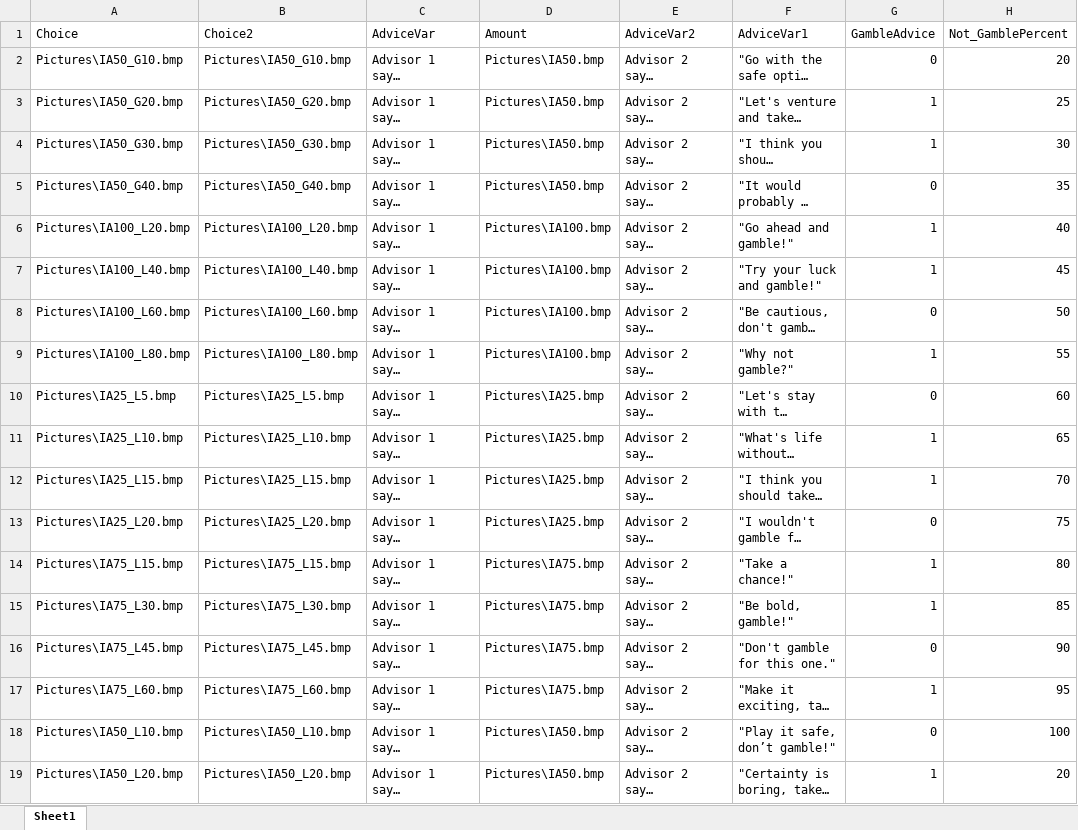
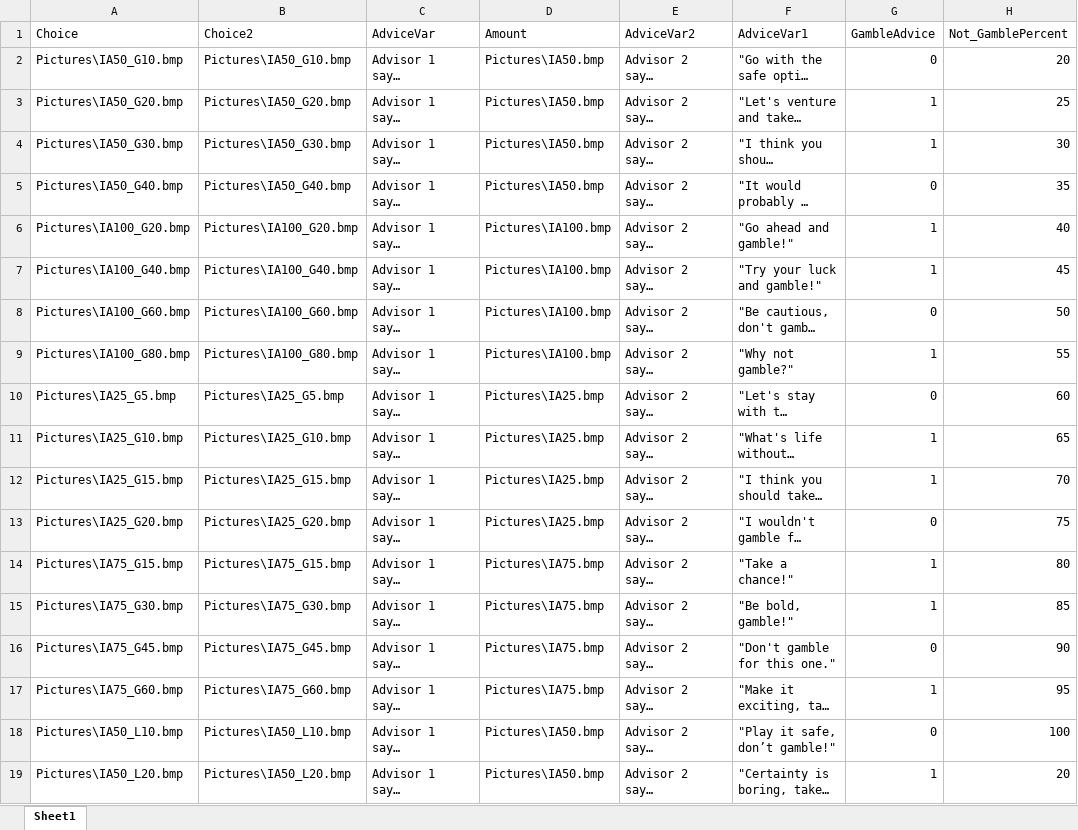
Before and after one commit to fareri-lab/GamblingAdviceTask, an Excel workbook: Book1.xlsx, sheet Sheet1, drawn as a sheet; only a part is shown; long unchanged cells end in …; values as stored, in another font and other column widths than the file's, no borders; the diff names each change by its address in the sheet, - before the commit and + after, or states it on an @@ line.

```diff
--- a/Book1.xlsx (sheet Sheet1)
+++ b/Book1.xlsx (sheet Sheet1)
-A6 (Choice): Pictures\IA100_L20.bmp
+A6 (Choice): Pictures\IA100_G20.bmp
-B6 (Choice2): Pictures\IA100_L20.bmp
+B6 (Choice2): Pictures\IA100_G20.bmp
-A7 (Choice): Pictures\IA100_L40.bmp
+A7 (Choice): Pictures\IA100_G40.bmp
-B7 (Choice2): Pictures\IA100_L40.bmp
+B7 (Choice2): Pictures\IA100_G40.bmp
-A8 (Choice): Pictures\IA100_L60.bmp
+A8 (Choice): Pictures\IA100_G60.bmp
-B8 (Choice2): Pictures\IA100_L60.bmp
+B8 (Choice2): Pictures\IA100_G60.bmp
-A9 (Choice): Pictures\IA100_L80.bmp
+A9 (Choice): Pictures\IA100_G80.bmp
-B9 (Choice2): Pictures\IA100_L80.bmp
+B9 (Choice2): Pictures\IA100_G80.bmp
-A10 (Choice): Pictures\IA25_L5.bmp
+A10 (Choice): Pictures\IA25_G5.bmp
-B10 (Choice2): Pictures\IA25_L5.bmp
+B10 (Choice2): Pictures\IA25_G5.bmp
-A11 (Choice): Pictures\IA25_L10.bmp
+A11 (Choice): Pictures\IA25_G10.bmp
-B11 (Choice2): Pictures\IA25_L10.bmp
+B11 (Choice2): Pictures\IA25_G10.bmp
-A12 (Choice): Pictures\IA25_L15.bmp
+A12 (Choice): Pictures\IA25_G15.bmp
-B12 (Choice2): Pictures\IA25_L15.bmp
+B12 (Choice2): Pictures\IA25_G15.bmp
-A13 (Choice): Pictures\IA25_L20.bmp
+A13 (Choice): Pictures\IA25_G20.bmp
-B13 (Choice2): Pictures\IA25_L20.bmp
+B13 (Choice2): Pictures\IA25_G20.bmp
-A14 (Choice): Pictures\IA75_L15.bmp
+A14 (Choice): Pictures\IA75_G15.bmp
-B14 (Choice2): Pictures\IA75_L15.bmp
+B14 (Choice2): Pictures\IA75_G15.bmp
-A15 (Choice): Pictures\IA75_L30.bmp
+A15 (Choice): Pictures\IA75_G30.bmp
-B15 (Choice2): Pictures\IA75_L30.bmp
+B15 (Choice2): Pictures\IA75_G30.bmp
-A16 (Choice): Pictures\IA75_L45.bmp
+A16 (Choice): Pictures\IA75_G45.bmp
-B16 (Choice2): Pictures\IA75_L45.bmp
+B16 (Choice2): Pictures\IA75_G45.bmp
-A17 (Choice): Pictures\IA75_L60.bmp
+A17 (Choice): Pictures\IA75_G60.bmp
-B17 (Choice2): Pictures\IA75_L60.bmp
+B17 (Choice2): Pictures\IA75_G60.bmp
```
Also changed, not shown: 17 other files.
